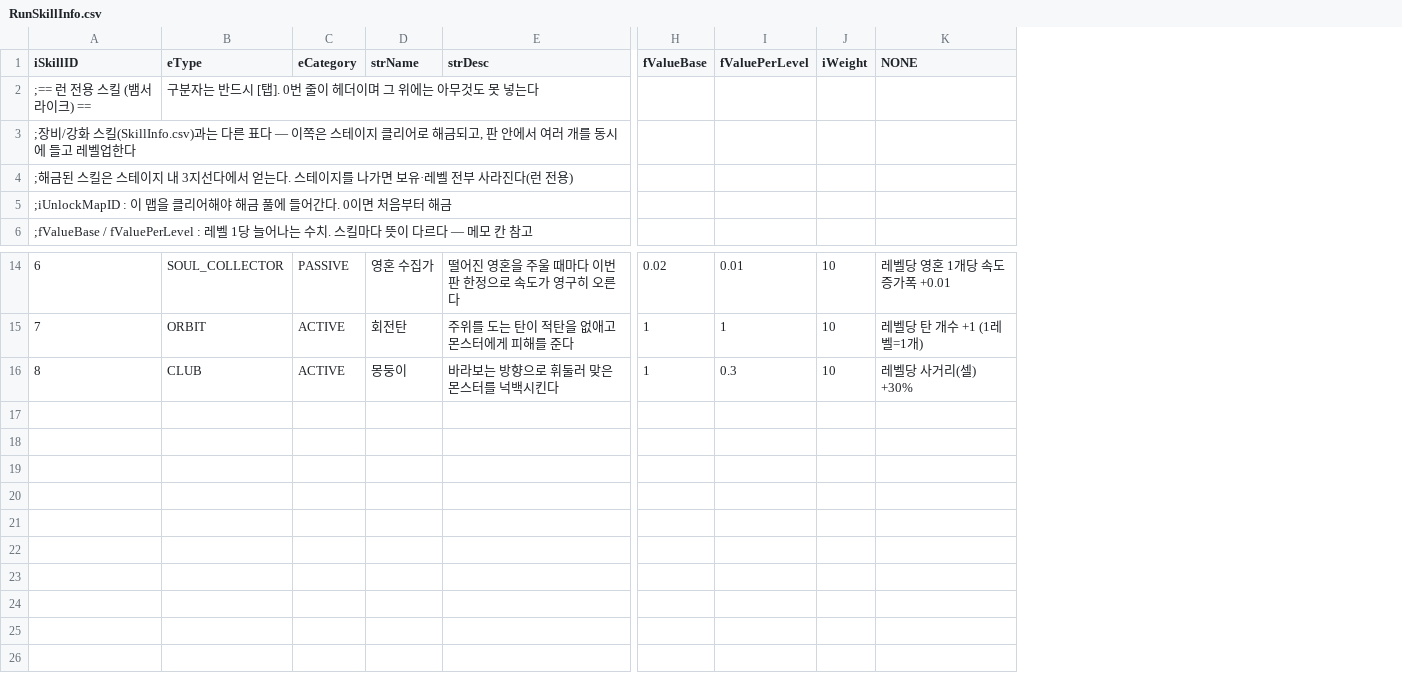
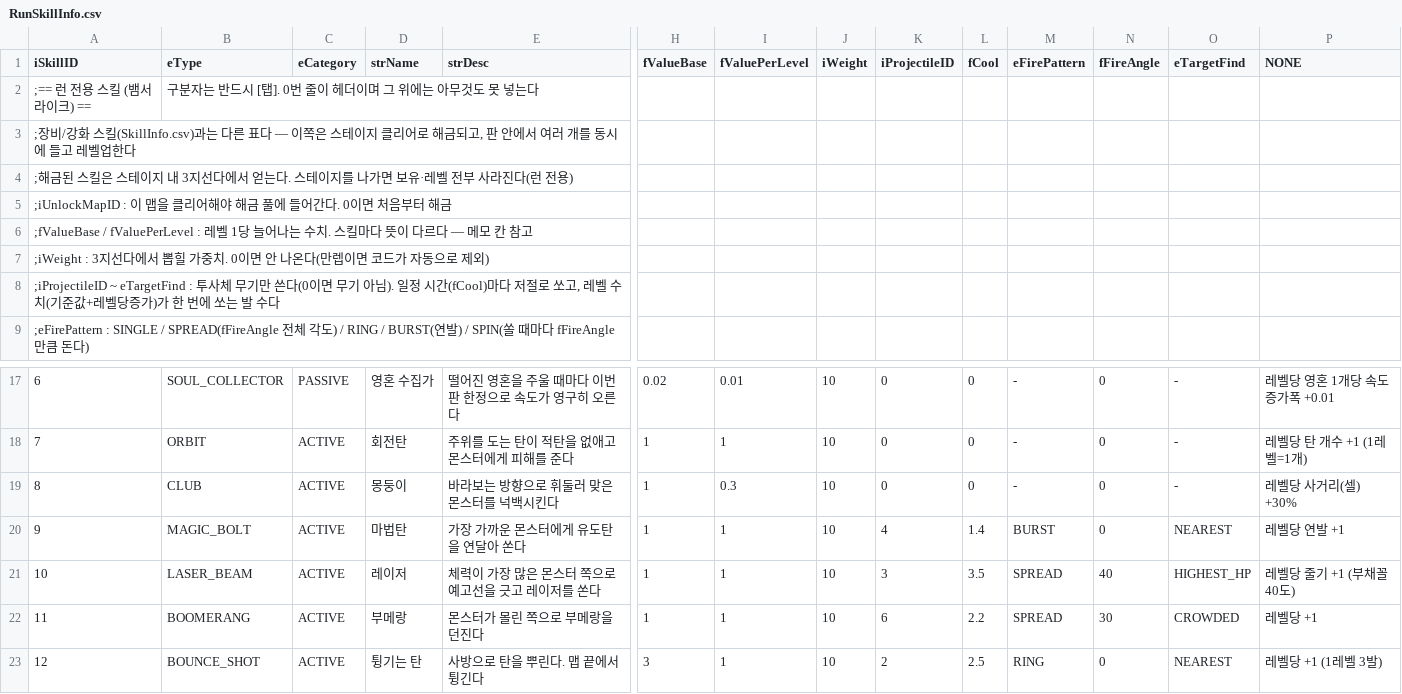
Before and after one commit to LimBellHoon/Project_LandGrab, a CSV file: Assets/Data/RunSkillInfo.csv, drawn as a sheet; only a part is shown, gaps mark what is left out; addresses are those after the commit; rows hold the shown columns only; the diff names each change by its address in the sheet, - before the commit and + after, or states it on an @@ line.

```diff
--- a/Assets/Data/RunSkillInfo.csv
+++ b/Assets/Data/RunSkillInfo.csv
+column K (iProjectileID), rows 17-19: all 0
+column L (fCool), rows 17-19: all 0
+column M (eFirePattern), rows 17-19: all -
+column N (fFireAngle), rows 17-19: all 0
+column O (eTargetFind), rows 17-19: all -
+row 3: ;장비/강화 스킬(SkillInfo.csv)과는 다른 표다 — 이쪽은 스테이지 클리어로 해금되고, 판 안에서 여러 개를 동시에 들고 레벨업한다
+row 4: ;해금된 스킬은 스테이지 내 3지선다에서 얻는다. 스테이지를 나가면 보유·레벨 전부 사라진다(런 전용)
+row 5: ;iUnlockMapID : 이 맵을 클리어해야 해금 풀에 들어간다. 0이면 처음부터 해금
@@ column A (iSkillID) renumbered between rows 6 and 10 @@
+row 20: 9 | MAGIC_BOLT | ACTIVE | 마법탄 | 가장 가까운 몬스터에게 유도탄을 연달아 쏜다 | 1 | 1 | 10 | 4 | 1.4 | BURST | 0 | NEAREST | 레벨당 연발 +1
+row 21: 10 | LASER_BEAM | ACTIVE | 레이저 | 체력이 가장 많은 몬스터 쪽으로 예고선을 긋고 레이저를 쏜다 | 1 | 1 | 10 | 3 | 3.5 | SPREAD | 40 | HIGHEST_HP | 레벨당 줄기 +1 (부채꼴 40도)
+row 22: 11 | BOOMERANG | ACTIVE | 부메랑 | 몬스터가 몰린 쪽으로 부메랑을 던진다 | 1 | 1 | 10 | 6 | 2.2 | SPREAD | 30 | CROWDED | 레벨당 +1
+row 23: 12 | BOUNCE_SHOT | ACTIVE | 튕기는 탄 | 사방으로 탄을 뿌린다. 맵 끝에서 튕긴다 | 3 | 1 | 10 | 2 | 2.5 | RING | 0 | NEAREST | 레벨당 +1 (1레벨 3발)
```
Also changed, not shown: Assets/Data/ProjectileInfo.csv, 21 other files.
